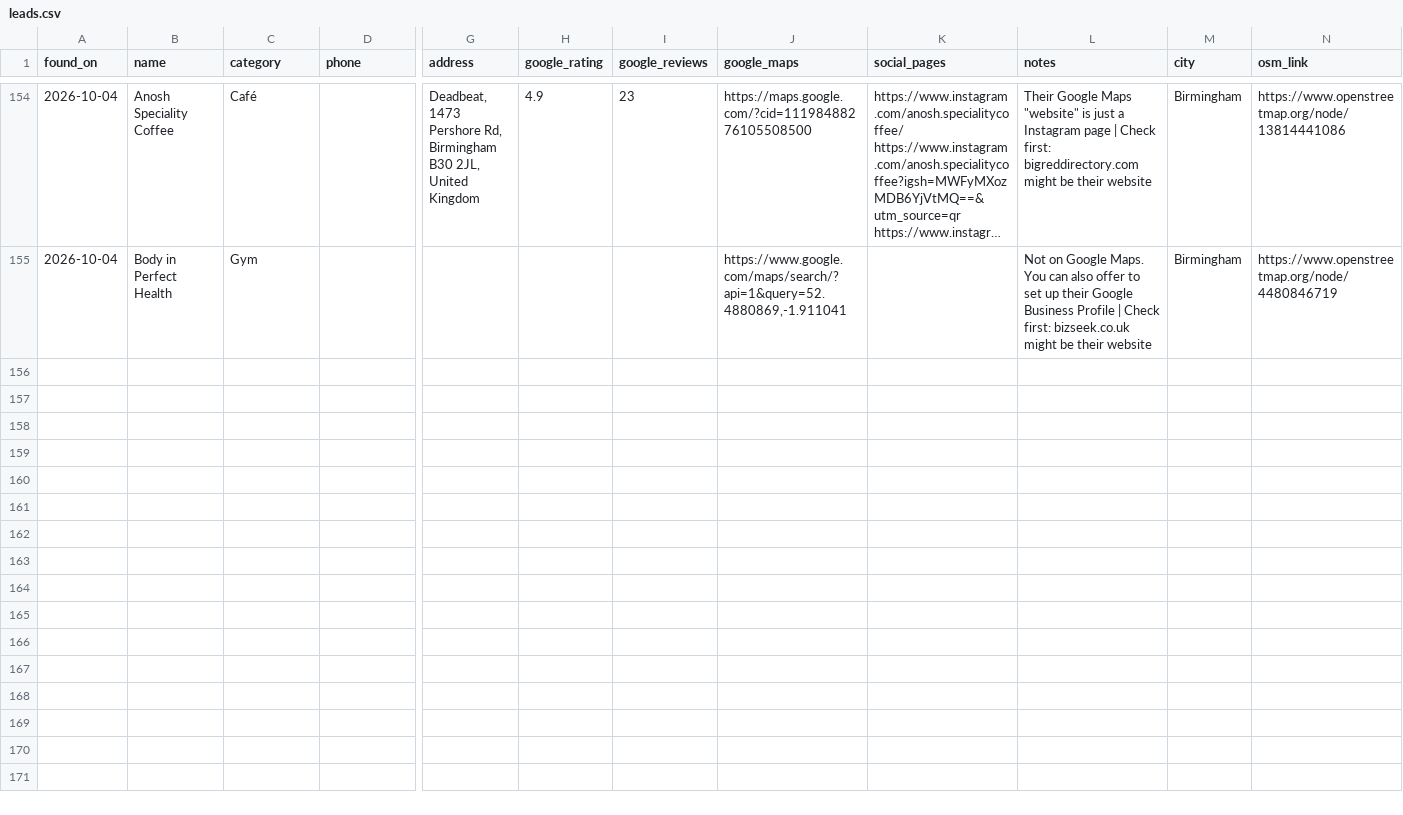
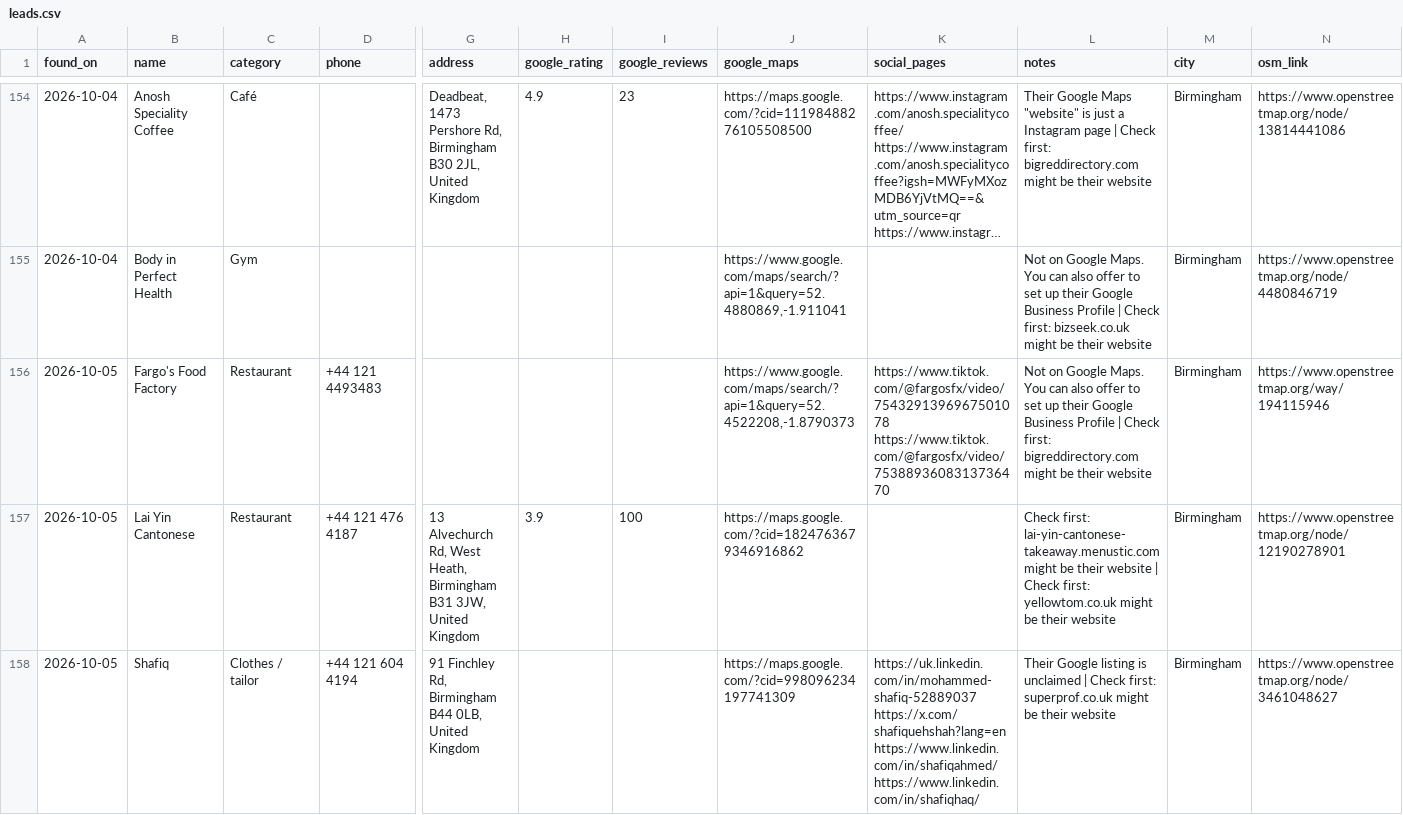
Before and after one commit to umairsharma/website-hunting-bot, a CSV file: data/leads.csv, drawn as a sheet; only a part is shown, gaps mark what is left out; long unchanged cells end in …; rows hold the shown columns only; the diff names each change by its address in the sheet, - before the commit and + after, or states it on an @@ line.

```diff
--- a/data/leads.csv
+++ b/data/leads.csv
+row 156: 2026-10-05 | Fargo's Food Factory | Restaurant | +44 121 4493483 |  |  |  | https://www.google.com/maps/search/?api=1&query=52.4522208,-1.8790373 | https://www.tiktok.com/@fargosfx/video/7543291396967501078 https://www.tiktok.com/@fargosfx/video/7538893608313736470 | Not on Google Maps. You can also offer to set up their Google Business Profile | Check first: bigreddirectory.com might be their website | Birmingham | https://www.openstreetmap.org/way/194115946
+row 157: 2026-10-05 | Lai Yin Cantonese | Restaurant | +44 121 476 4187 | 13 Alvechurch Rd, West Heath, Birmingham B31 3JW, United Kingdom | 3.9 | 100 | https://maps.google.com/?cid=1824763679346916862 |  | Check first: lai-yin-cantonese-takeaway.menustic.com might be their website | Check first: yellowtom.co.uk might be their website | Birmingham | https://www.openstreetmap.org/node/12190278901
+row 158: 2026-10-05 | Shafiq | Clothes / tailor | +44 121 604 4194 | 91 Finchley Rd, Birmingham B44 0LB, United Kingdom |  |  | https://maps.google.com/?cid=998096234197741309 | https://uk.linkedin.com/in/mohammed-shafiq-52889037 https://x.com/shafiquehshah?lang=en https://www.linkedin.com/in/shafiqahmed/ https://www.linkedin.com/in/shafiqhaq/ | Their Google listing is unclaimed | Check first: superprof.co.uk might be their website | Birmingham | https://www.openstreetmap.org/node/3461048627
```
Also changed, not shown: 3 other files.
